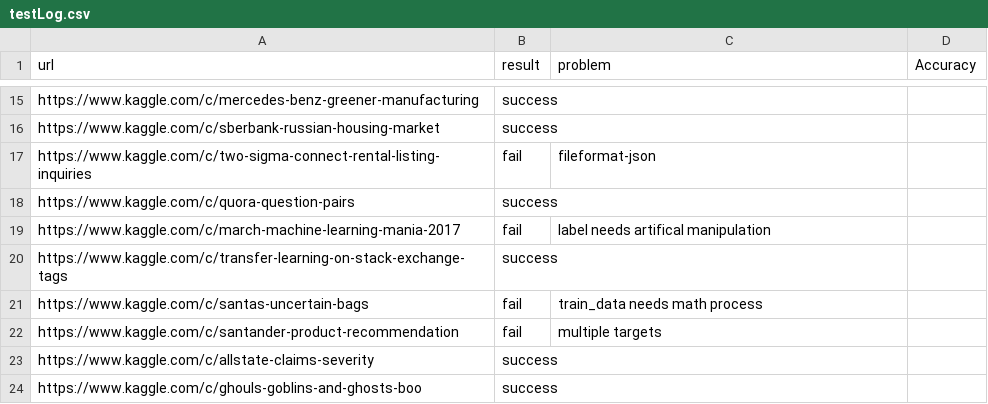
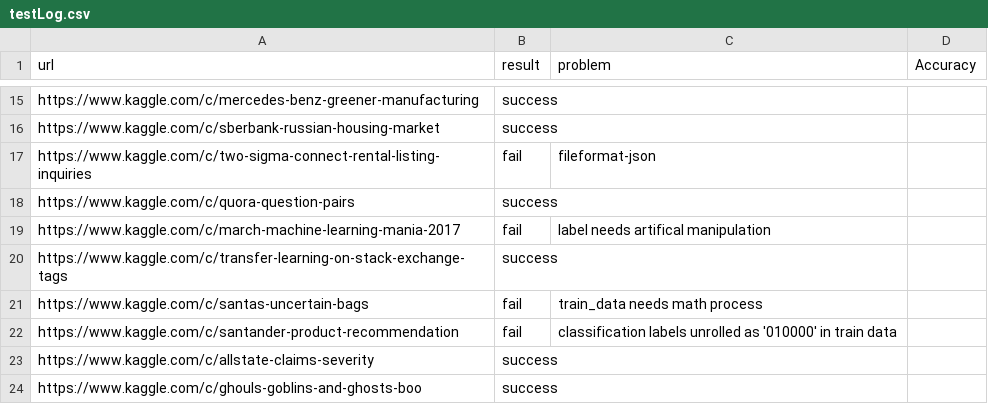
Before and after one commit to handsomeRobot/KaggleReader, a CSV file: testLog.csv, drawn as a sheet; only a part is shown, gaps mark what is left out.

Commit message:
Update testLog.csv
Update failure reason for line 22, "https://www.kaggle.com/c/santander-product-recommendation"

```diff
--- a/testLog.csv
+++ b/testLog.csv
@@ -21,3 +21,3 @@ https://www.kaggle.com/c/transfer-learning-on-stack-exchange-tags,success,,
 https://www.kaggle.com/c/santas-uncertain-bags,fail,train_data needs math process,
-https://www.kaggle.com/c/santander-product-recommendation,fail,multiple targets,
+https://www.kaggle.com/c/santander-product-recommendation,fail,classification labels unrolled as '010000' in train data,
 https://www.kaggle.com/c/allstate-claims-severity,success,,
```
